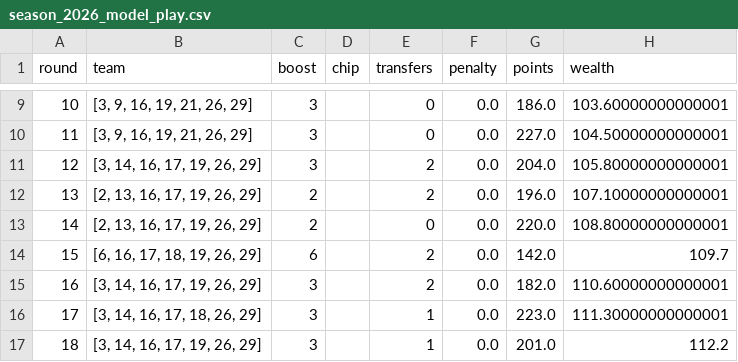
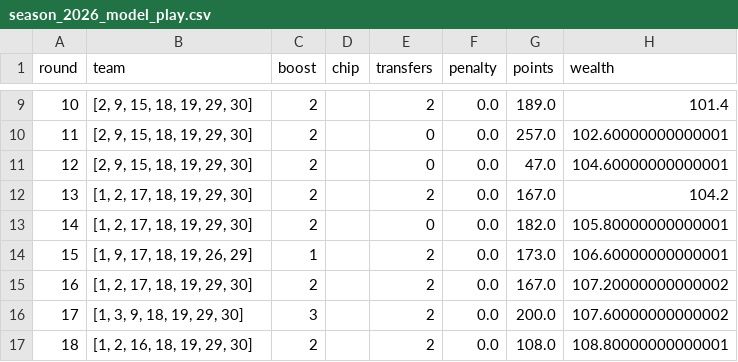
Before and after one commit to Coopsims/fantasy-f1-secret-weapon, a CSV file: results/season_2026_model_play.csv, drawn as a sheet; only a part is shown, gaps mark what is left out; the diff covers the shown part only.

```diff
--- a/results/season_2026_model_play.csv
+++ b/results/season_2026_model_play.csv
@@ -9,9 +9,9 @@ round,team,boost,chip,transfers,penalty,points,wealth
-10,"[3, 9, 16, 19, 21, 26, 29]",3,,0,0.0,186.0,103.60000000000001
-11,"[3, 9, 16, 19, 21, 26, 29]",3,,0,0.0,227.0,104.50000000000001
-12,"[3, 14, 16, 17, 19, 26, 29]",3,,2,0.0,204.0,105.80000000000001
-13,"[2, 13, 16, 17, 19, 26, 29]",2,,2,0.0,196.0,107.10000000000001
-14,"[2, 13, 16, 17, 19, 26, 29]",2,,0,0.0,220.0,108.80000000000001
-15,"[6, 16, 17, 18, 19, 26, 29]",6,,2,0.0,142.0,109.7
-16,"[3, 14, 16, 17, 19, 26, 29]",3,,2,0.0,182.0,110.60000000000001
-17,"[3, 14, 16, 17, 18, 26, 29]",3,,1,0.0,223.0,111.30000000000001
-18,"[3, 14, 16, 17, 19, 26, 29]",3,,1,0.0,201.0,112.2
+10,"[2, 9, 15, 18, 19, 29, 30]",2,,2,0.0,189.0,101.4
+11,"[2, 9, 15, 18, 19, 29, 30]",2,,0,0.0,257.0,102.60000000000001
+12,"[2, 9, 15, 18, 19, 29, 30]",2,,0,0.0,47.0,104.60000000000001
+13,"[1, 2, 17, 18, 19, 29, 30]",2,,2,0.0,167.0,104.2
+14,"[1, 2, 17, 18, 19, 29, 30]",2,,0,0.0,182.0,105.80000000000001
+15,"[1, 9, 17, 18, 19, 26, 29]",1,,2,0.0,173.0,106.60000000000001
+16,"[1, 2, 17, 18, 19, 29, 30]",2,,2,0.0,167.0,107.20000000000002
+17,"[1, 3, 9, 18, 19, 29, 30]",3,,2,0.0,200.0,107.60000000000002
+18,"[1, 2, 16, 18, 19, 29, 30]",2,,2,0.0,108.0,108.80000000000001
```
Also changed, not shown: 39 edited cells elsewhere in this file, results/season_2026_accuracy.csv, 26 other files.
